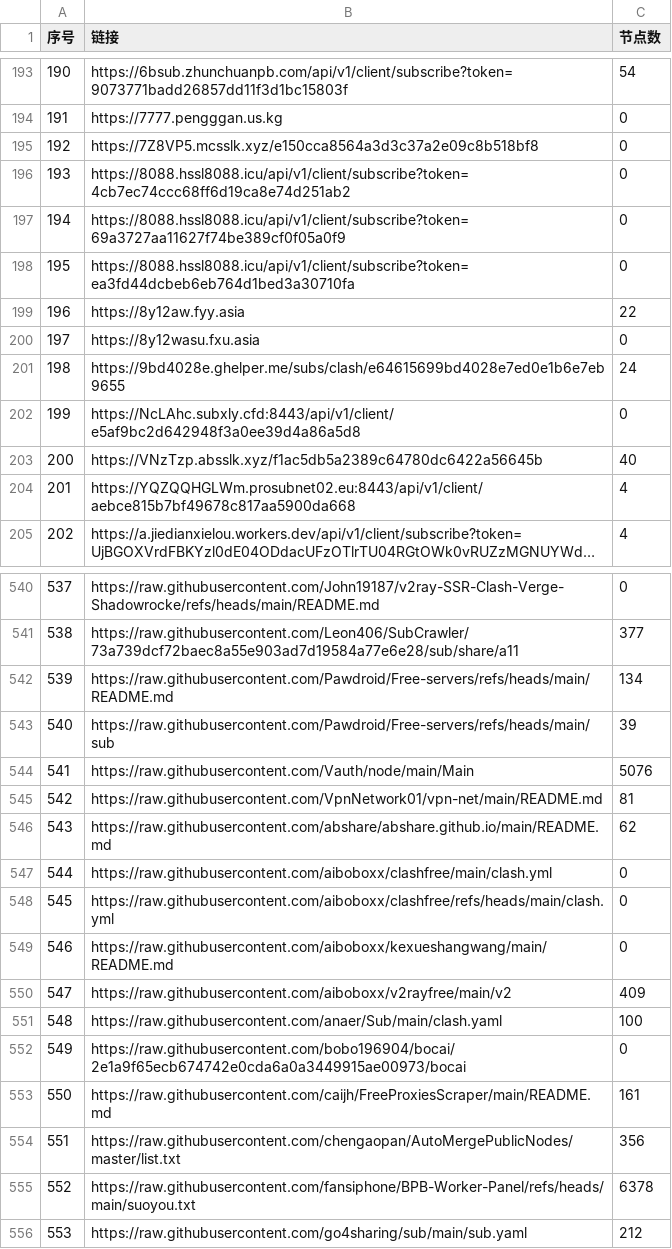
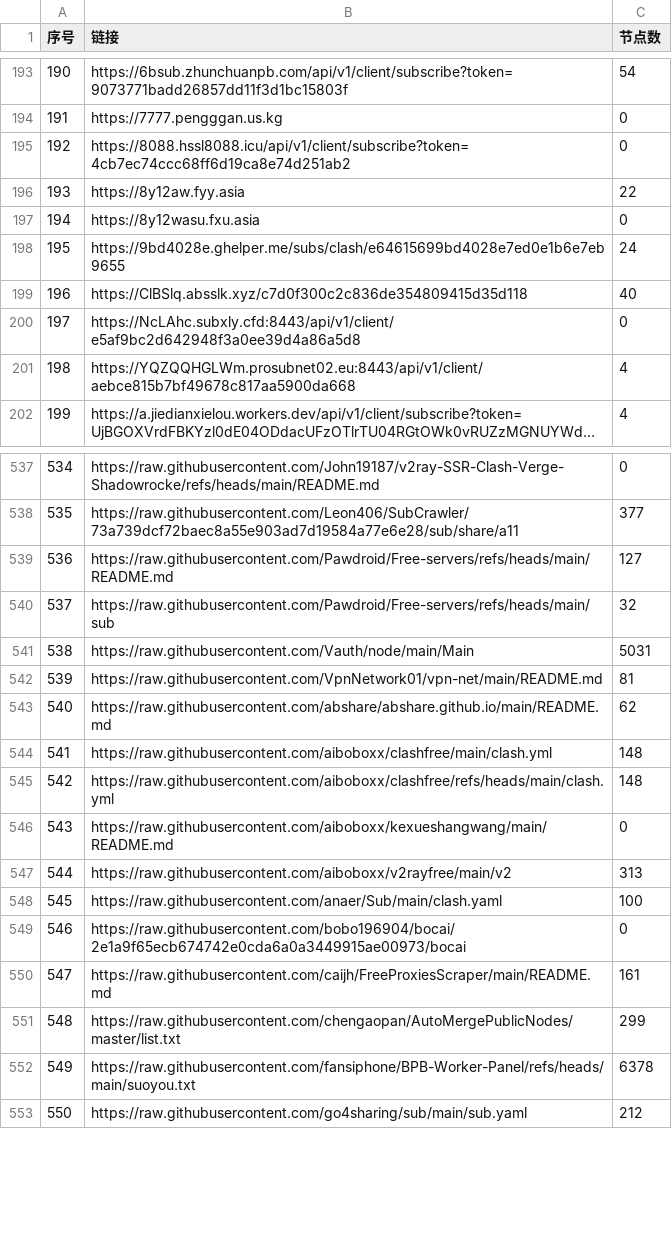
Before and after one commit to 3878590578/NoMoreWalls, a CSV file: list_result.csv, drawn as a sheet; only a part is shown, gaps mark what is left out; long unchanged cells end in …; removed rows and columns are numbered as before the commit, all else as after; the diff covers the shown part only; the diff names each change by its address in the sheet, - before the commit and + after, or states it on an @@ line.

```diff
--- a/list_result.csv
+++ b/list_result.csv
@@ column A (序号) renumbered between rows 3 and 867 @@
-row 195: 192 | https://7Z8VP5.mcsslk.xyz/e150cca8564a3d3c37a2e09c8b518bf8 | 0
-row 197: 194 | https://8088.hssl8088.icu/api/v1/client/subscribe?token=69a3727aa11627f74be389cf0f05a0f9 | 0
-row 198: 195 | https://8088.hssl8088.icu/api/v1/client/subscribe?token=ea3fd44dcbeb6eb764d1bed3a30710fa | 0
+row 199: 196 | https://ClBSlq.absslk.xyz/c7d0f300c2c836de354809415d35d118 | 40
-row 203: 200 | https://VNzTzp.absslk.xyz/f1ac5db5a2389c64780dc6422a56645b | 40
-C539 (节点数): 134
+C539 (节点数): 127
-C540 (节点数): 39
+C540 (节点数): 32
-C541 (节点数): 5076
+C541 (节点数): 5031
-C544:C545 (节点数): 0
+C544:C545 (节点数): 148
-C547 (节点数): 409
+C547 (节点数): 313
-C551 (节点数): 356
+C551 (节点数): 299
```
Also changed, not shown: 3 added rows, 1 removed row and 34 edited cells elsewhere in this file, 55 other files.
